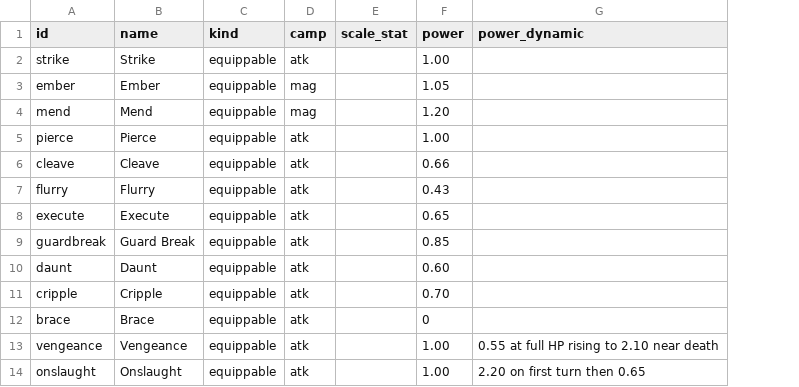
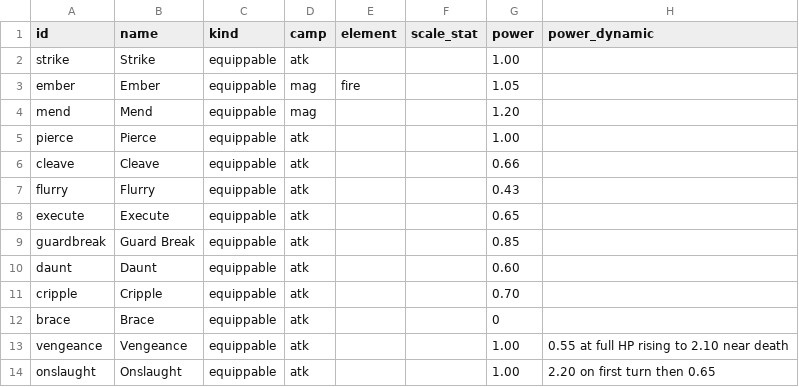
Before and after one commit to Betrome/Farroad, a CSV file: farroadactions.csv, drawn as a sheet; only a part is shown; the diff names each change by its address in the sheet, - before the commit and + after, or states it on an @@ line.

```diff
--- a/farroadactions.csv
+++ b/farroadactions.csv
+column E (element), row 3: fire
```
Also changed, not shown: farroadenemies.csv, farroadunits.csv, 8 other files.
